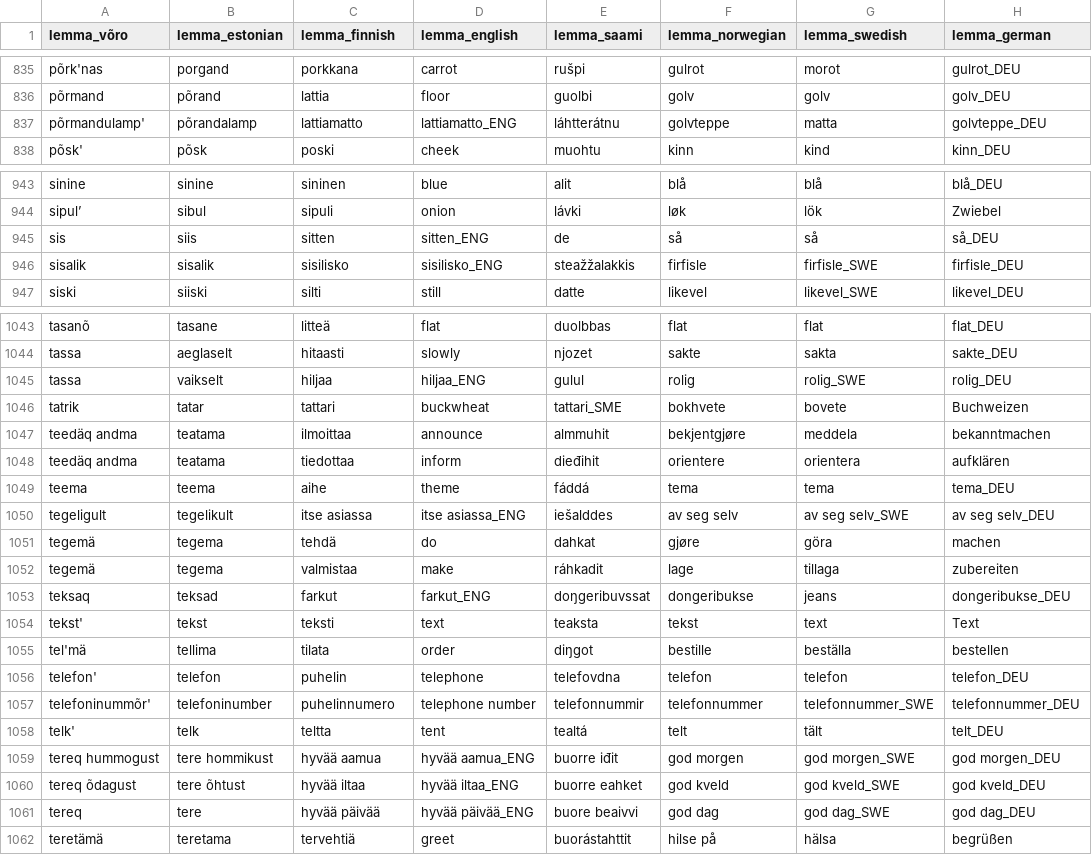
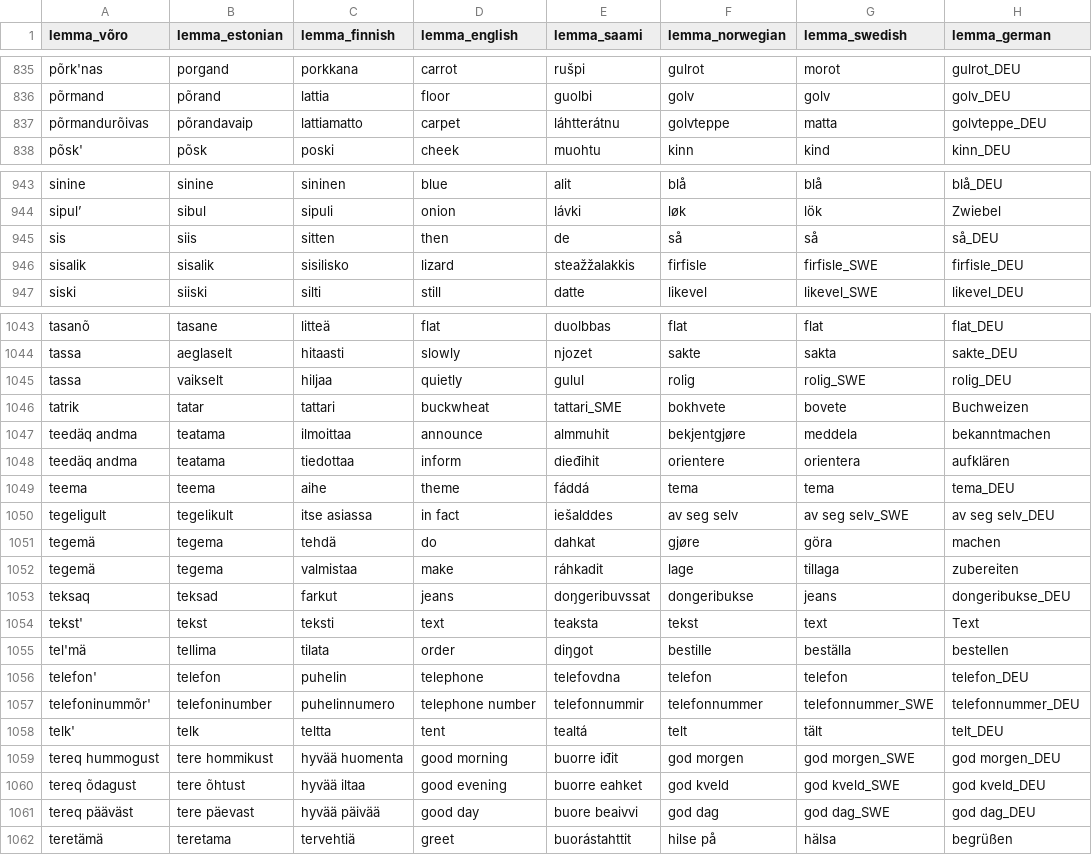
Before and after one commit to giellatekno/oahpa, a CSV file: vro/inc/oahpa_lexicon_audio_ready.csv, drawn as a sheet; only a part is shown, gaps mark what is left out; the diff covers the shown part only; the diff names each change by its address in the sheet, - before the commit and + after, or states it on an @@ line.

Commit message:
all English translations are now corrected, made some corrections also to the Võro and Estonian words

```diff
--- a/vro/inc/oahpa_lexicon_audio_ready.csv
+++ b/vro/inc/oahpa_lexicon_audio_ready.csv
-A837 (lemma_võro): põrmandulamp'
+A837 (lemma_võro): põrmandurõivas
-B837 (lemma_estonian): põrandalamp
+B837 (lemma_estonian): põrandavaip
-D837 (lemma_english): lattiamatto_ENG
+D837 (lemma_english): carpet
-D945 (lemma_english): sitten_ENG
+D945 (lemma_english): then
-D946 (lemma_english): sisilisko_ENG
+D946 (lemma_english): lizard
-D1045 (lemma_english): hiljaa_ENG
+D1045 (lemma_english): quietly
-D1050 (lemma_english): itse asiassa_ENG
+D1050 (lemma_english): in fact
-D1053 (lemma_english): farkut_ENG
+D1053 (lemma_english): jeans
-C1059 (lemma_finnish): hyvää aamua
+C1059 (lemma_finnish): hyvää huomenta
-D1059 (lemma_english): hyvää aamua_ENG
+D1059 (lemma_english): good morning
-D1060 (lemma_english): hyvää iltaa_ENG
+D1060 (lemma_english): good evening
-A1061 (lemma_võro): tereq
+A1061 (lemma_võro): tereq pääväst
-B1061 (lemma_estonian): tere
+B1061 (lemma_estonian): tere päevast
-D1061 (lemma_english): hyvää päivää_ENG
+D1061 (lemma_english): good day
```
Also changed, not shown: 18 edited cells elsewhere in this file.
